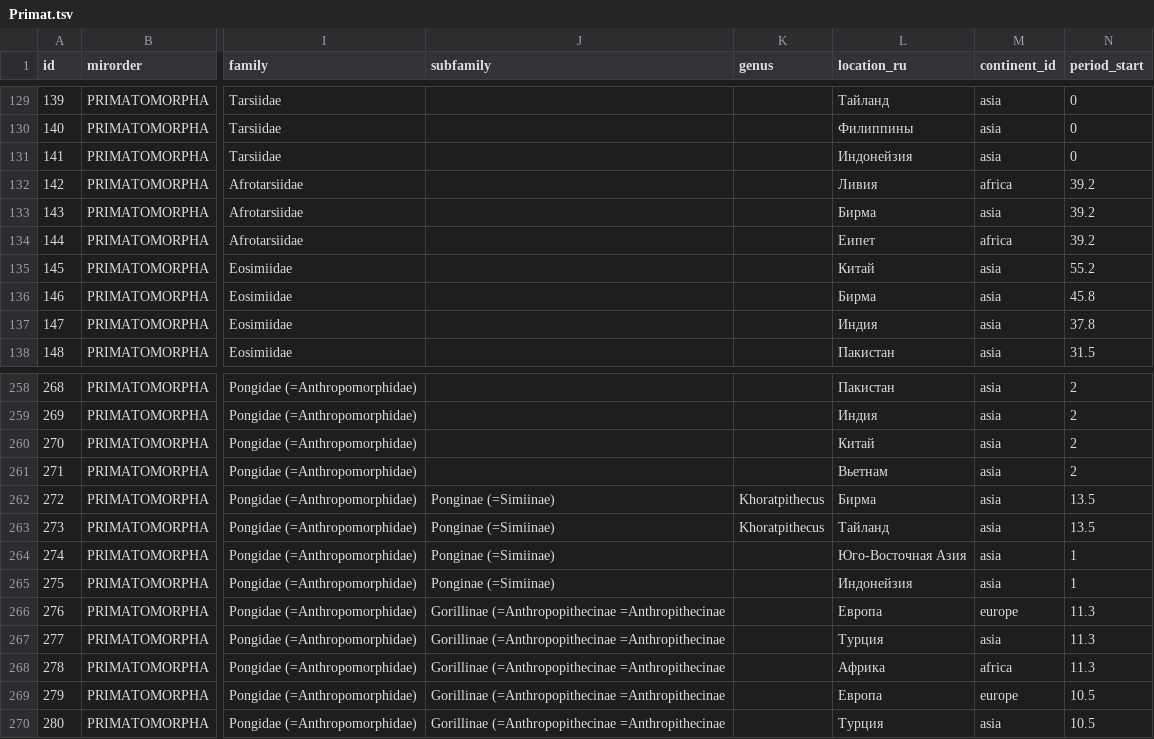
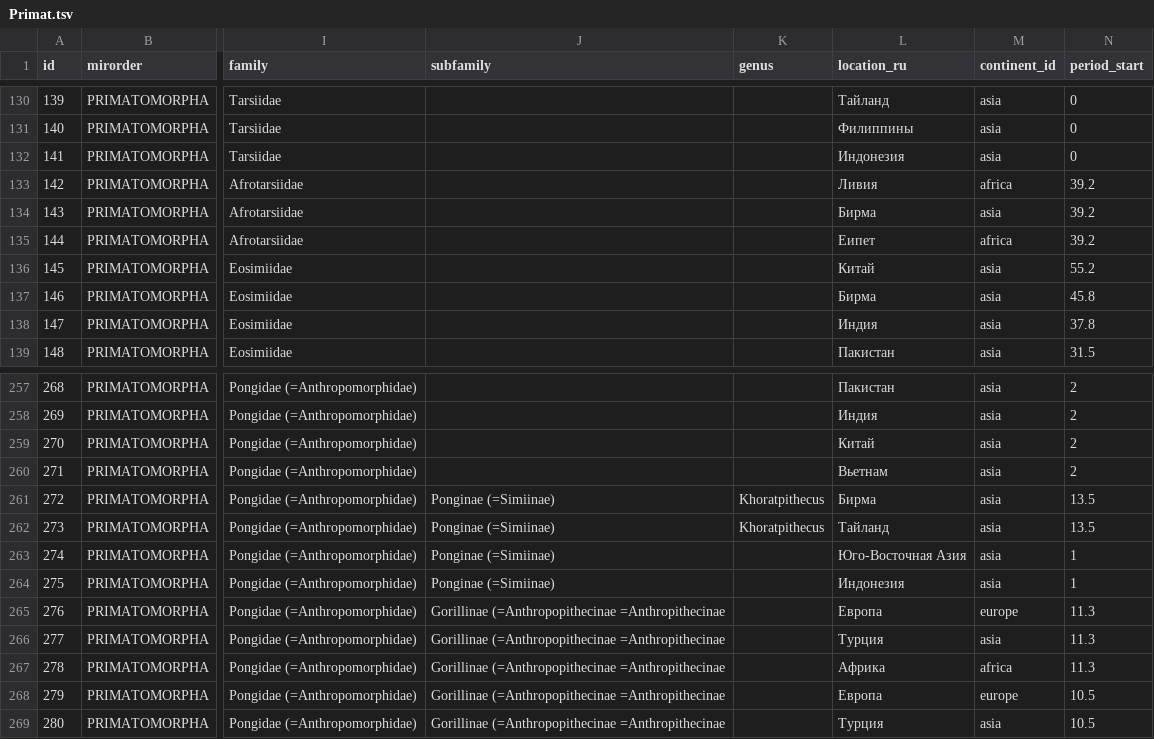
Before and after one commit to illus0r/primat, a TSV file: src/vis/Primat.tsv, drawn as a sheet; only a part is shown, gaps mark what is left out; addresses are those after the commit; the diff covers the shown part only; the diff names each change by its address in the sheet, - before the commit and + after, or states it on an @@ line.

```diff
--- a/src/vis/Primat.tsv
+++ b/src/vis/Primat.tsv
-L132 (location_ru): Индонейзия
+L132 (location_ru): Индонезия
-L264 (location_ru): Индонейзия
+L264 (location_ru): Индонезия
```
Also changed, not shown: 1 added row, 2 removed rows, 2 moved rows and 11 edited cells elsewhere in this file, 2 other files.
